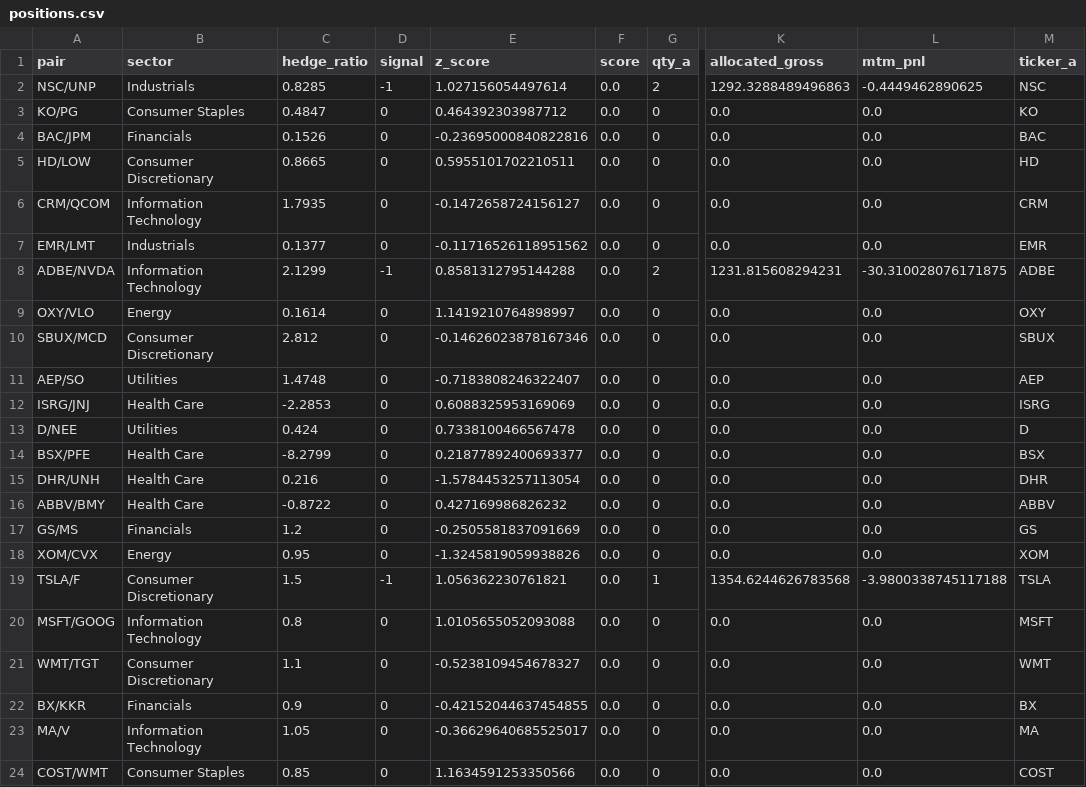
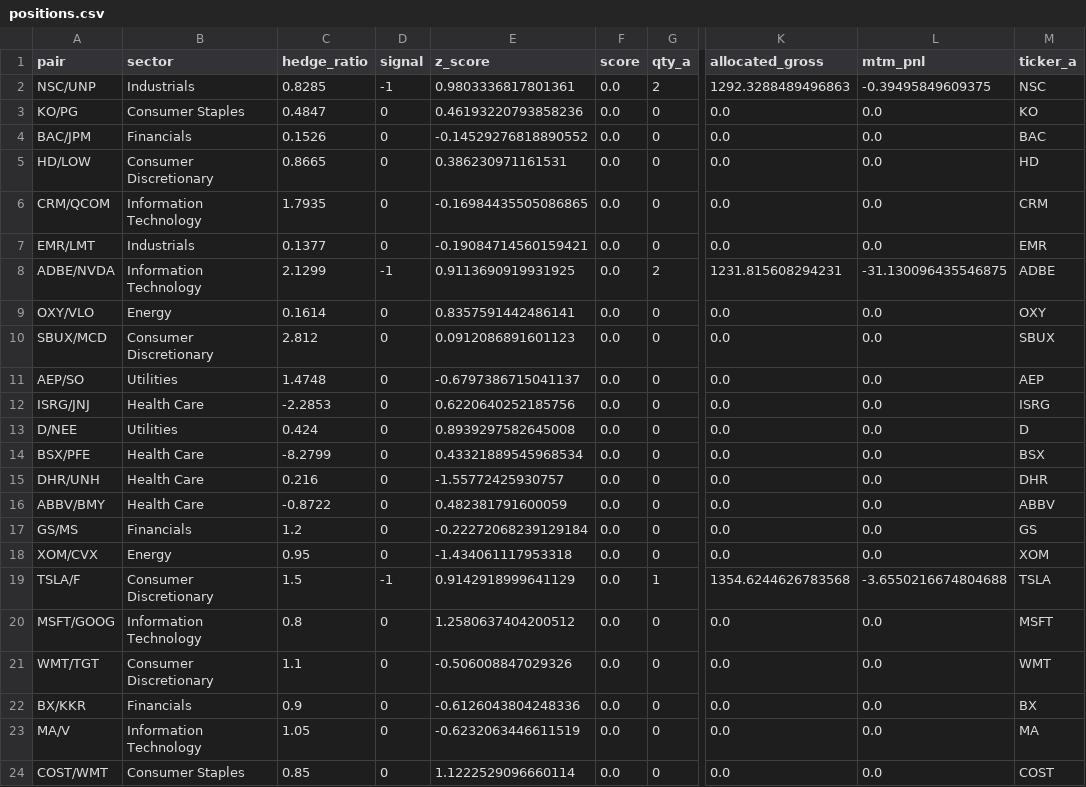
Before and after one commit to AidanJaghab/stat_arb, a CSV file: live_feed/positions.csv, drawn as a sheet; only a part is shown, gaps mark what is left out; the diff names each change by its address in the sheet, - before the commit and + after, or states it on an @@ line.

Commit message:
position update #182 — 2026-02-13 12:03:17

```diff
--- a/live_feed/positions.csv
+++ b/live_feed/positions.csv
-E2 (z_score): 1.027156054497614
+E2 (z_score): 0.9803336817801361
-L2 (mtm_pnl): -0.4449462890625
+L2 (mtm_pnl): -0.39495849609375
-E3 (z_score): 0.464392303987712
+E3 (z_score): 0.46193220793858236
-E4 (z_score): -0.23695000840822816
+E4 (z_score): -0.14529276818890552
-E5 (z_score): 0.5955101702210511
+E5 (z_score): 0.386230971161531
-E6 (z_score): -0.1472658724156127
+E6 (z_score): -0.16984435505086865
-E7 (z_score): -0.11716526118951562
+E7 (z_score): -0.19084714560159421
-E8 (z_score): 0.8581312795144288
+E8 (z_score): 0.9113690919931925
-L8 (mtm_pnl): -30.310028076171875
+L8 (mtm_pnl): -31.130096435546875
-E9 (z_score): 1.1419210764898997
+E9 (z_score): 0.8357591442486141
-E10 (z_score): -0.14626023878167346
+E10 (z_score): 0.0912086891601123
-E11 (z_score): -0.7183808246322407
+E11 (z_score): -0.6797386715041137
-E12 (z_score): 0.6088325953169069
+E12 (z_score): 0.6220640252185756
-E13 (z_score): 0.7338100466567478
+E13 (z_score): 0.8939297582645008
-E14 (z_score): 0.21877892400693377
+E14 (z_score): 0.43321889545968534
-E15 (z_score): -1.5784453257113054
+E15 (z_score): -1.55772425930757
-E16 (z_score): 0.427169986826232
+E16 (z_score): 0.482381791600059
-E17 (z_score): -0.2505581837091669
+E17 (z_score): -0.22272068239129184
-E18 (z_score): -1.3245819059938826
+E18 (z_score): -1.434061117953318
-E19 (z_score): 1.056362230761821
+E19 (z_score): 0.9142918999641129
-L19 (mtm_pnl): -3.9800338745117188
+L19 (mtm_pnl): -3.6550216674804688
-E20 (z_score): 1.0105655052093088
+E20 (z_score): 1.2580637404200512
-E21 (z_score): -0.5238109454678327
+E21 (z_score): -0.506008847029326
-E22 (z_score): -0.42152044637454855
+E22 (z_score): -0.6126043804248336
-E23 (z_score): -0.36629640685525017
+E23 (z_score): -0.6232063446611519
-E24 (z_score): 1.1634591253350566
+E24 (z_score): 1.1222529096660114
```
Also changed, not shown: 1 other file.
